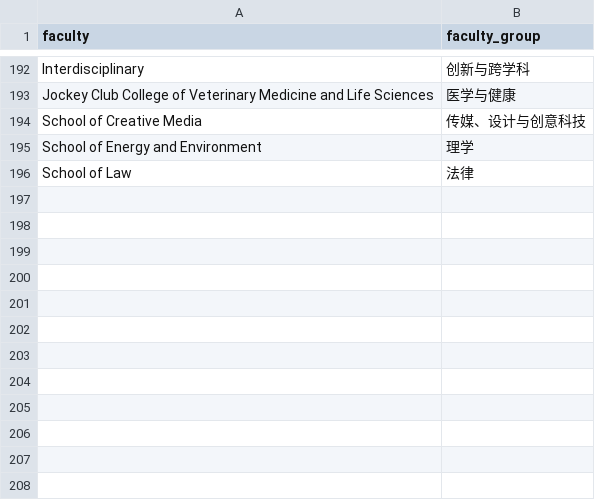
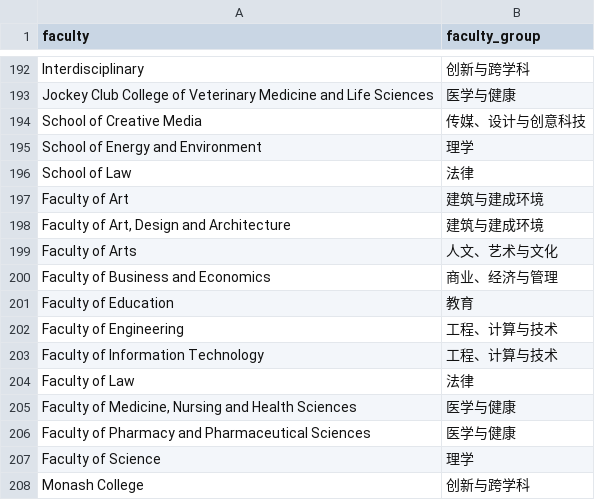
Before and after one commit to XanderTan28/UnivGuide-V2, a CSV file: data/mappings/faculty.csv, drawn as a sheet; only a part is shown, gaps mark what is left out; the diff names each change by its address in the sheet, - before the commit and + after, or states it on an @@ line.

```diff
--- a/data/mappings/faculty.csv
+++ b/data/mappings/faculty.csv
+row 197: Faculty of Art | 建筑与建成环境
+row 198: Faculty of Art, Design and Architecture | 建筑与建成环境
+row 199: Faculty of Arts | 人文、艺术与文化
+row 200: Faculty of Business and Economics | 商业、经济与管理
+row 201: Faculty of Education | 教育
+row 202: Faculty of Engineering | 工程、计算与技术
+row 203: Faculty of Information Technology | 工程、计算与技术
+row 204: Faculty of Law | 法律
+row 205: Faculty of Medicine, Nursing and Health Sciences | 医学与健康
+row 206: Faculty of Pharmacy and Pharmaceutical Sciences | 医学与健康
+row 207: Faculty of Science | 理学
+row 208: Monash College | 创新与跨学科
```
Also changed, not shown: data/mappings/city_scale.csv, data/mappings/climate.csv, 7 other files.
